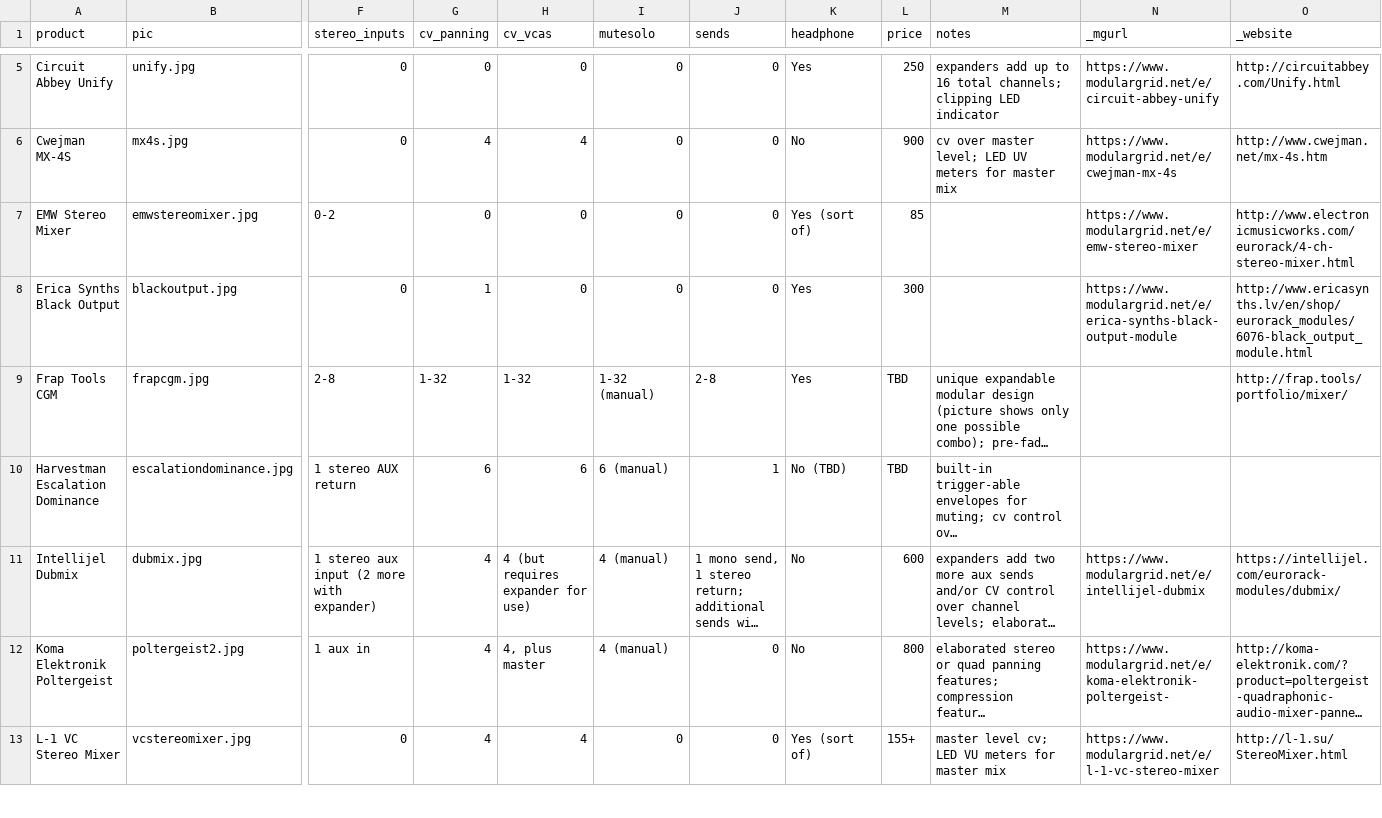
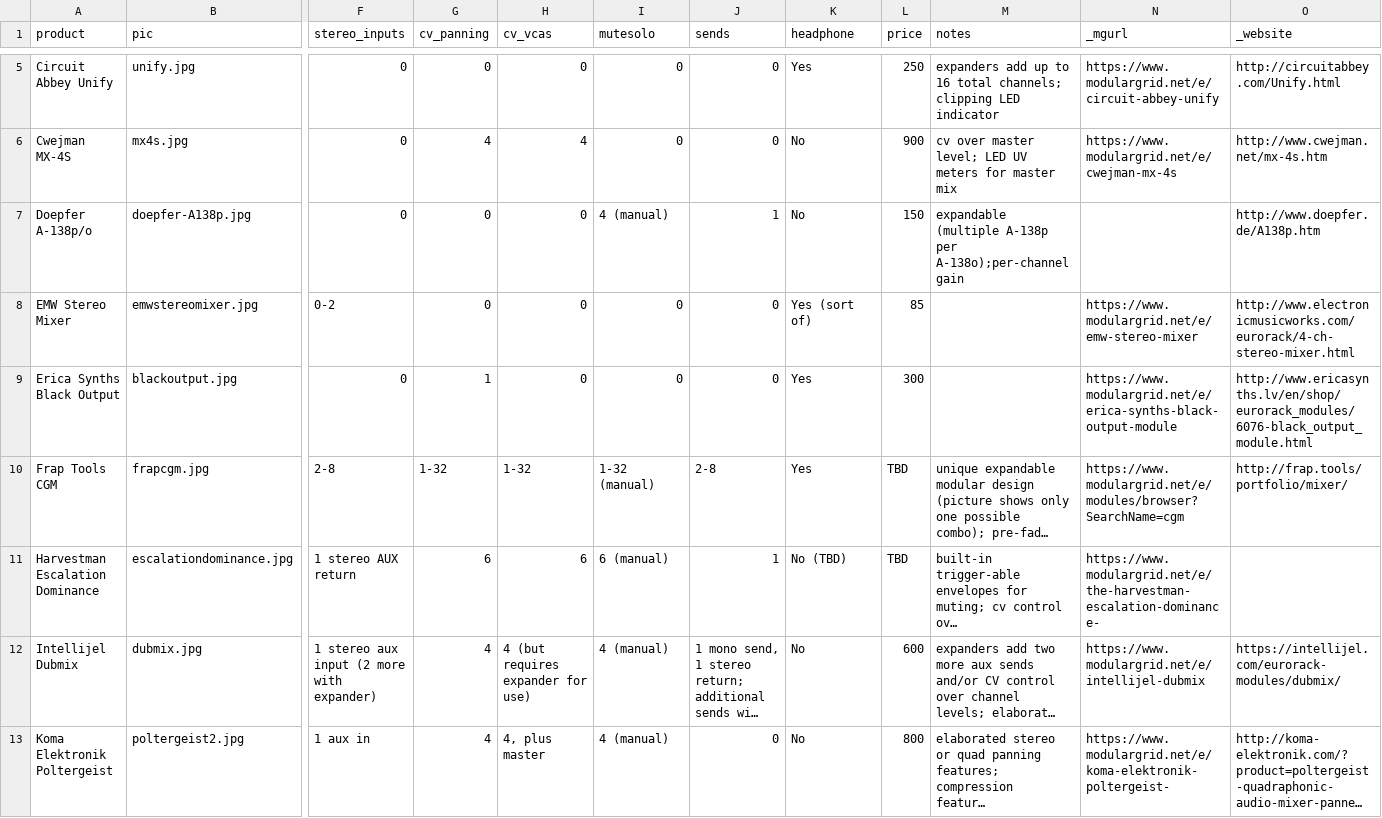
Before and after one commit to mdoudoroff/doudoroff.com, a CSV file: mixers/mixers-data.csv, drawn as a sheet; only a part is shown, gaps mark what is left out; the shorter side is filled out with more unchanged rows; long unchanged cells end in …; addresses are those after the commit; rows hold the shown columns only; the diff covers the shown part only; the diff names each change by its address in the sheet, - before the commit and + after, or states it on an @@ line.

```diff
--- a/mixers/mixers-data.csv
+++ b/mixers/mixers-data.csv
+row 7: Doepfer A-138p/o | doepfer-A138p.jpg | 0 | 0 | 0 | 4 (manual) | 1 | No | 150 | expandable (multiple A-138p per A-138o);per-channel gain |  | http://www.doepfer.de/A138p.htm
-N10 (_mgurl): (empty)
+N10 (_mgurl): https://www.modulargrid.net/e/modules/browser?SearchName=cgm
-N11 (_mgurl): (empty)
+N11 (_mgurl): https://www.modulargrid.net/e/the-harvestman-escalation-dominance-
```
Also changed, not shown: 2 edited cells elsewhere in this file, 4 other files.
